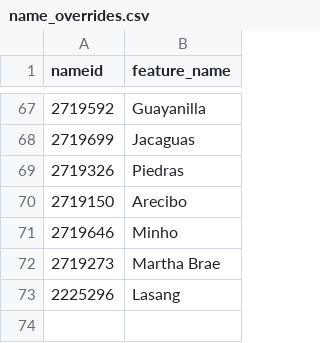
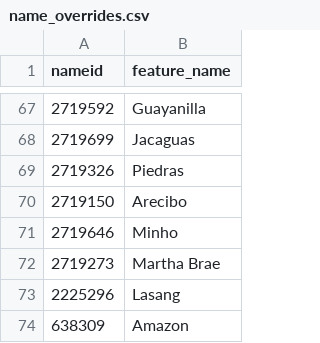
Before and after one commit to sdl60660/river-runner, a CSV file: public/data/name_overrides.csv, drawn as a sheet; only a part is shown, gaps mark what is left out; the diff names each change by its address in the sheet, - before the commit and + after, or states it on an @@ line.

Commit message:
Fixed Amazon feature naming/stop feature name

```diff
--- a/public/data/name_overrides.csv
+++ b/public/data/name_overrides.csv
+row 74: 638309 | Amazon
```
Also changed, not shown: 1 other file.
